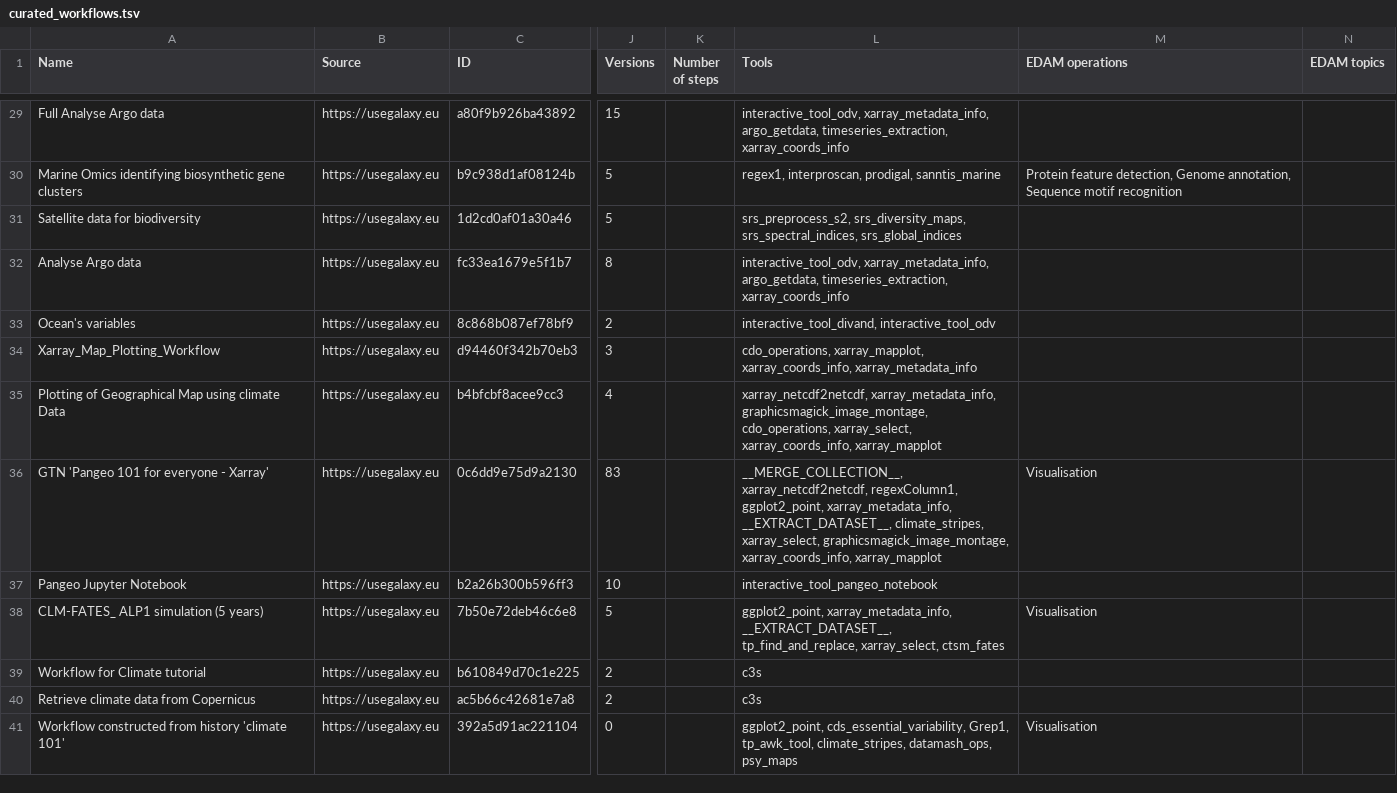
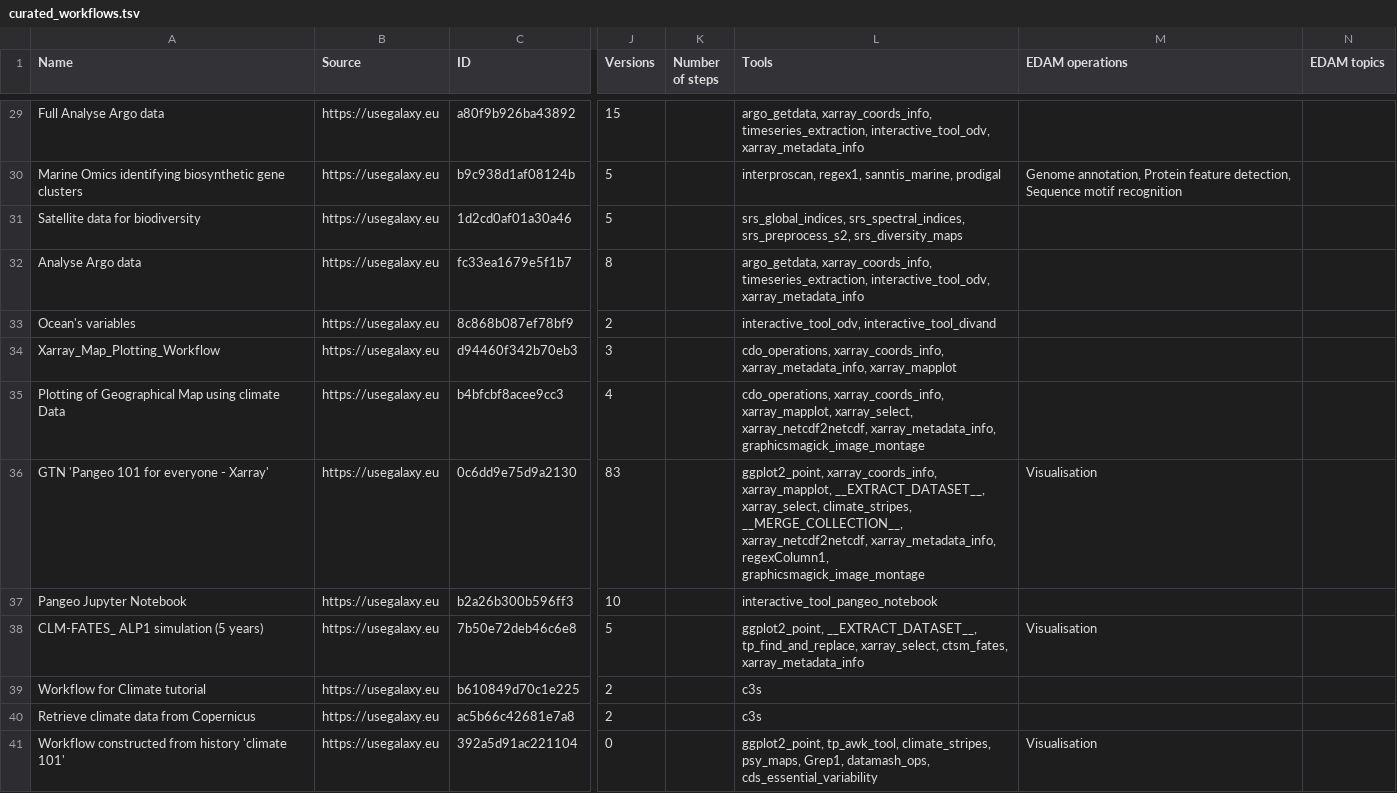
Before and after one commit to galaxyproject/galaxy_codex, a TSV file: communities/earth/resources/curated_workflows.tsv, drawn as a sheet; only a part is shown, gaps mark what is left out; the diff covers the shown part only; the diff names each change by its address in the sheet, - before the commit and + after, or states it on an @@ line.

```diff
--- a/communities/earth/resources/curated_workflows.tsv
+++ b/communities/earth/resources/curated_workflows.tsv
-L29 (Tools): interactive_tool_odv, xarray_metadata_info, argo_getdata, timeseries_extraction, xarray_coords_info
+L29 (Tools): argo_getdata, xarray_coords_info, timeseries_extraction, interactive_tool_odv, xarray_metadata_info
-L30 (Tools): regex1, interproscan, prodigal, sanntis_marine
+L30 (Tools): interproscan, regex1, sanntis_marine, prodigal
-M30 (EDAM operations): Protein feature detection, Genome annotation, Sequence motif…
+M30 (EDAM operations): Genome annotation, Protein feature detection, Sequence motif…
-L31 (Tools): srs_preprocess_s2, srs_diversity_maps, srs_spectral_indices, srs_global_indices
+L31 (Tools): srs_global_indices, srs_spectral_indices, srs_preprocess_s2, srs_diversity_maps
-L32 (Tools): interactive_tool_odv, xarray_metadata_info, argo_getdata, timeseries_extraction, xarray_coords_info
+L32 (Tools): argo_getdata, xarray_coords_info, timeseries_extraction, interactive_tool_odv, xarray_metadata_info
-L33 (Tools): interactive_tool_divand, interactive_tool_odv
+L33 (Tools): interactive_tool_odv, interactive_tool_divand
-L34 (Tools): cdo_operations, xarray_mapplot, xarray_coords_info, xarray_metadata_info
+L34 (Tools): cdo_operations, xarray_coords_info, xarray_metadata_info, xarray_mapplot
-L35 (Tools): xarray_netcdf2netcdf, xarray_metadata_info, graphicsmagick_image_montage, cdo_operations, xarray_select, xarray_coords_info, xarray_mapplot
+L35 (Tools): cdo_operations, xarray_coords_info, xarray_mapplot, xarray_select, xarray_netcdf2netcdf, xarray_metadata_info, graphicsmagick_image_montage
-L36 (Tools): __MERGE_COLLECTION__, xarray_netcdf2netcdf, regexColumn1, ggplot2_point, xarray_metadata_info, __EXTRACT_DATASET__, climate_stripes, xarray_select, graphicsmagick_image_montage, xarray_coords_info, xarray_mapplot
+L36 (Tools): ggplot2_point, xarray_coords_info, xarray_mapplot, __EXTRACT_DATASET__, xarray_select, climate_stripes, __MERGE_COLLECTION__, xarray_netcdf2netcdf, xarray_metadata_info, regexColumn1, graphicsmagick_image_montage
-L38 (Tools): ggplot2_point, xarray_metadata_info, __EXTRACT_DATASET__, tp_find_and_replace, xarray_select, ctsm_fates
+L38 (Tools): ggplot2_point, __EXTRACT_DATASET__, tp_find_and_replace, xarray_select, ctsm_fates, xarray_metadata_info
-L41 (Tools): ggplot2_point, cds_essential_variability, Grep1, tp_awk_tool, climate_stripes, datamash_ops, psy_maps
+L41 (Tools): ggplot2_point, tp_awk_tool, climate_stripes, psy_maps, Grep1, datamash_ops, cds_essential_variability
```
Also changed, not shown: 24 edited cells elsewhere in this file, communities/earth/resources/curated_tools.tsv, communities/earth/resources/tag_filtered_workflows.tsv, 16 other files.
